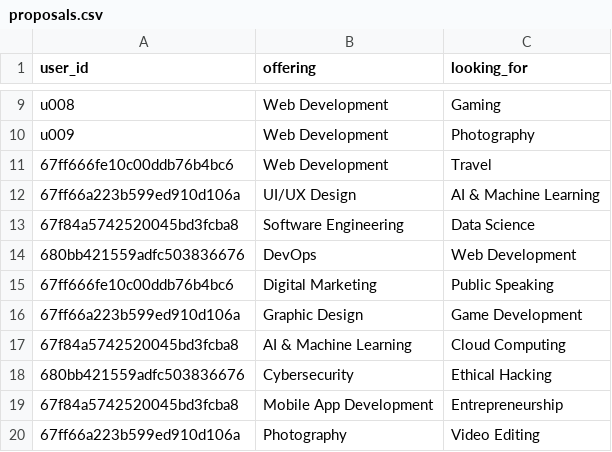
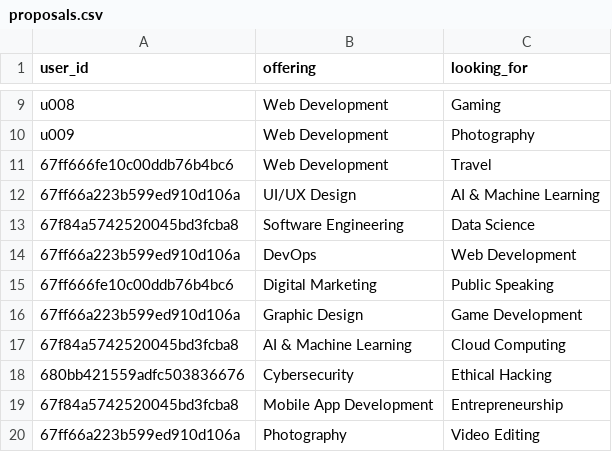
Before and after one commit to YosrMekkii/FullStackJS_project, a CSV file: piBackEnd/data/proposals.csv, drawn as a sheet; only a part is shown, gaps mark what is left out.

Commit message:
Update proposals.csv

```diff
--- a/piBackEnd/data/proposals.csv
+++ b/piBackEnd/data/proposals.csv
@@ -13,3 +13,3 @@ u009,Web Development,Photography
 67f84a5742520045bd3fcba8,Software Engineering,Data Science
-680bb421559adfc503836676,DevOps,Web Development
+67ff66a223b599ed910d106a,DevOps,Web Development
 67ff666fe10c00ddb76b4bc6,Digital Marketing,Public Speaking
```
